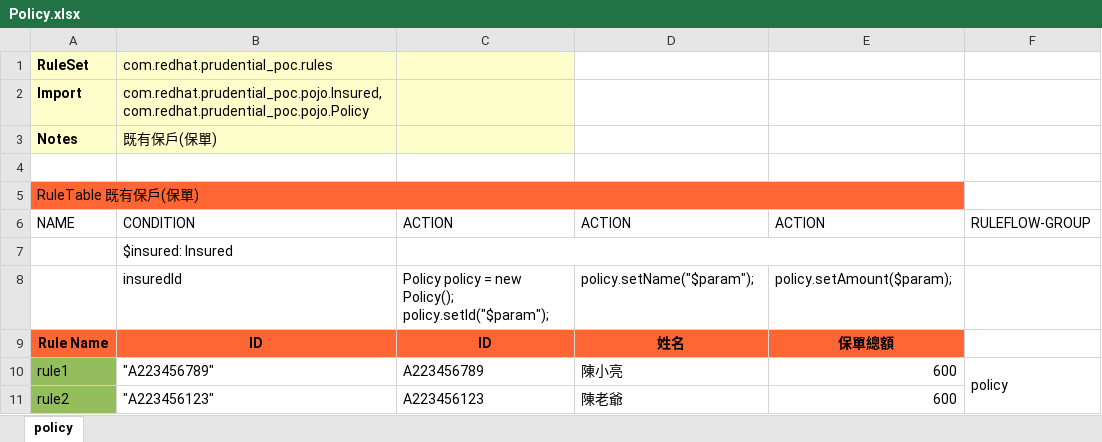
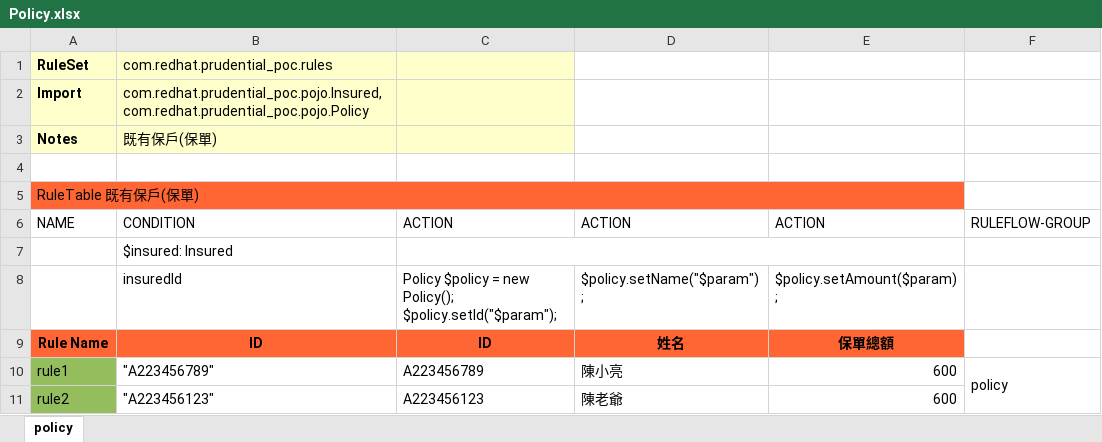
Before and after one commit to snowfish424/prudential_poc, an Excel workbook: src/main/resources/com/redhat/prudential_poc/Policy.xlsx, sheet policy, drawn as a sheet; values as stored, in another font and other column widths than the file's, no borders; ↵ is a line break in a cell; the diff names each change by its address in the sheet, - before the commit and + after, or states it on an @@ line.

Commit message:
Uploaded 05-九月-2019 22:31:41 {/src/main/resources/com/redhat/prudential_poc/Policy.xlsx}

```diff
--- a/src/main/resources/com/redhat/prudential_poc/Policy.xlsx (sheet policy)
+++ b/src/main/resources/com/redhat/prudential_poc/Policy.xlsx (sheet policy)
-C8: Policy policy = new Policy(); ↵ policy.setId("$param");
+C8: Policy $policy = new Policy(); ↵ $policy.setId("$param");
-D8: policy.setName("$param");
+D8: $policy.setName("$param");
-E8: policy.setAmount($param);
+E8: $policy.setAmount($param);
```
